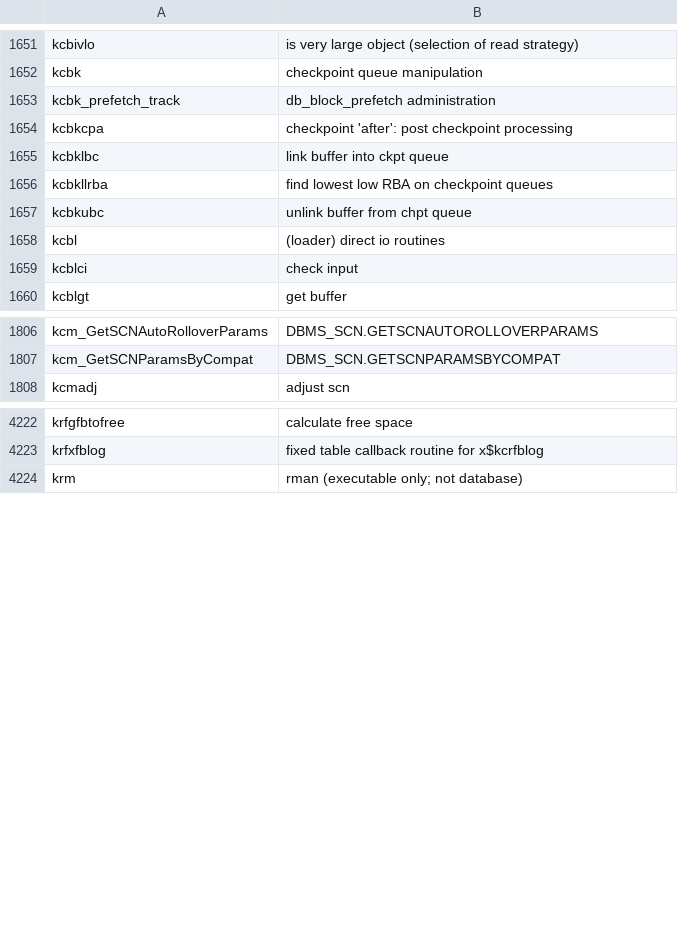
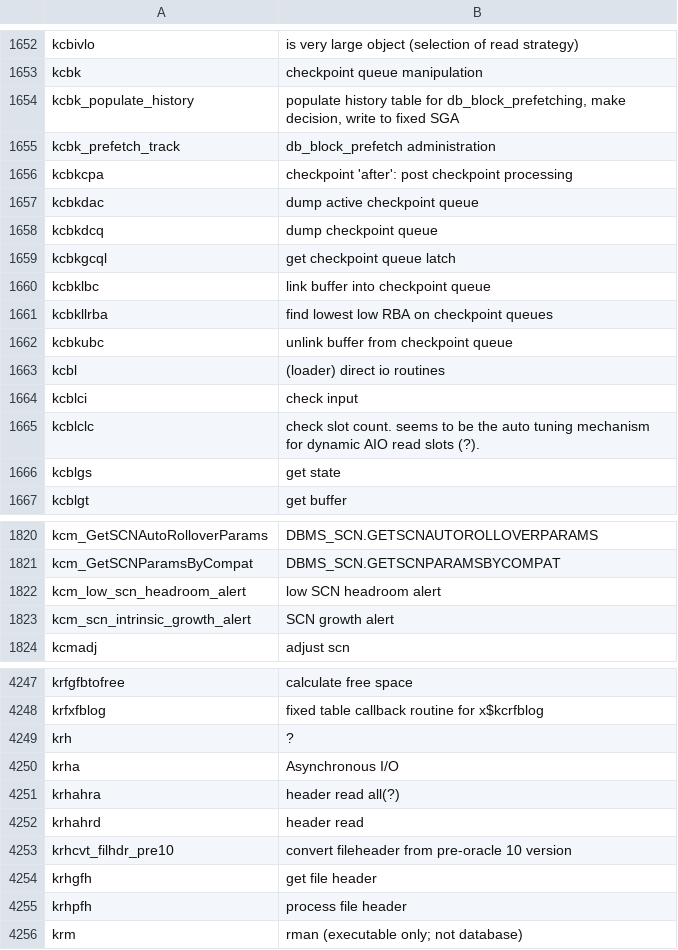
Before and after one commit to skoehler-soocs/ora_db_func_anno, a CSV file: functions.csv, drawn as a sheet; only a part is shown, gaps mark what is left out; the diff covers the shown part only.

Commit message:
lots of functions

```diff
--- a/functions.csv
+++ b/functions.csv
@@ -1652,9 +1653,15 @@ kcbivlo|is very large object (selection of read strategy)
 kcbk|checkpoint queue manipulation
+kcbk_populate_history|populate history table for db_block_prefetching, make decision, write to fixed SGA
 kcbk_prefetch_track|db_block_prefetch administration
 kcbkcpa|checkpoint 'after': post checkpoint processing
-kcbklbc|link buffer into ckpt queue
+kcbkdac|dump active checkpoint queue
+kcbkdcq|dump checkpoint queue
+kcbkgcql|get checkpoint queue latch
+kcbklbc|link buffer into checkpoint queue
 kcbkllrba|find lowest low RBA on checkpoint queues
-kcbkubc|unlink buffer from chpt queue
+kcbkubc|unlink buffer from checkpoint queue
 kcbl|(loader) direct io routines
 kcblci|check input
+kcblclc|check slot count. seems to be the auto tuning mechanism for dynamic AIO read slots (?).
+kcblgs|get state
 kcblgt|get buffer
@@ -1807,2 +1821,4 @@ kcm_GetSCNAutoRolloverParams|DBMS_SCN.GETSCNAUTOROLLOVERPARAMS
 kcm_GetSCNParamsByCompat|DBMS_SCN.GETSCNPARAMSBYCOMPAT
+kcm_low_scn_headroom_alert|low SCN headroom alert
+kcm_scn_intrinsic_growth_alert|SCN growth alert
 kcmadj|adjust scn
@@ -4223,2 +4248,9 @@ krfgfbtofree|calculate free space
 krfxfblog|fixed table callback routine for x$kcrfblog
+krh|?
+krha|Asynchronous I/O
+krhahra|header read all(?)
+krhahrd|header read
+krhcvt_filhdr_pre10|convert fileheader from pre-oracle 10 version
+krhgfh|get file header
+krhpfh|process file header
 krm|rman (executable only; not database)
```
Also changed, not shown: 25 added rows, 1 removed row and 4 edited cells elsewhere in this file.
